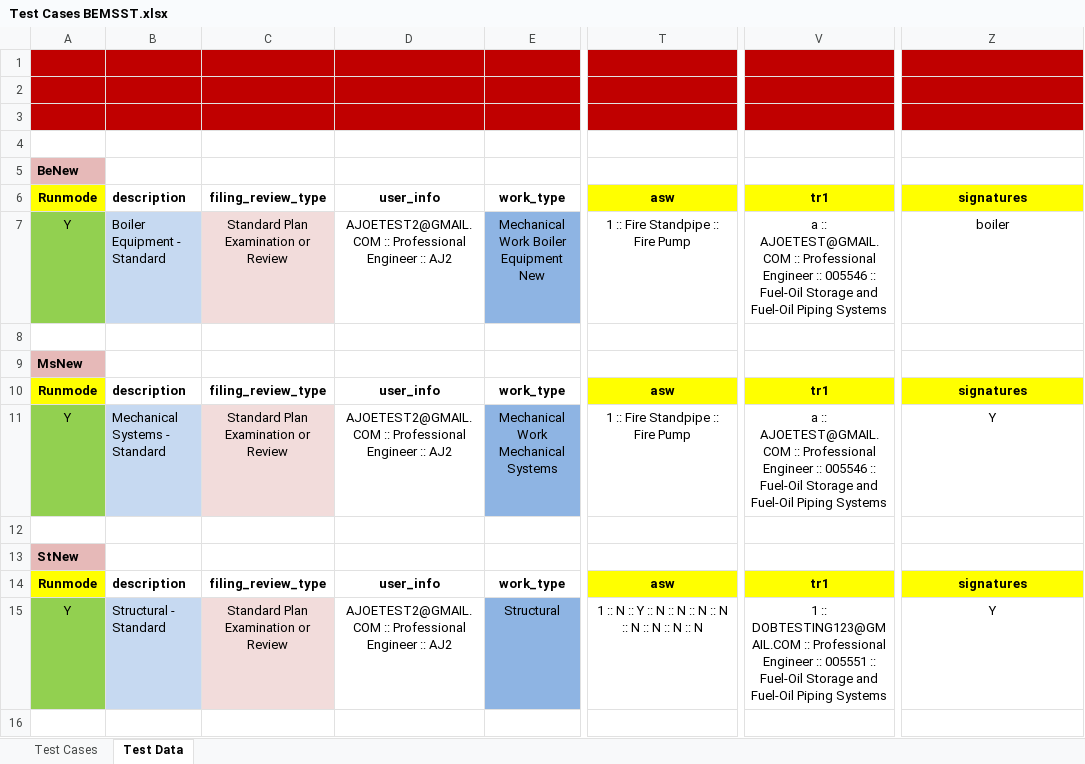
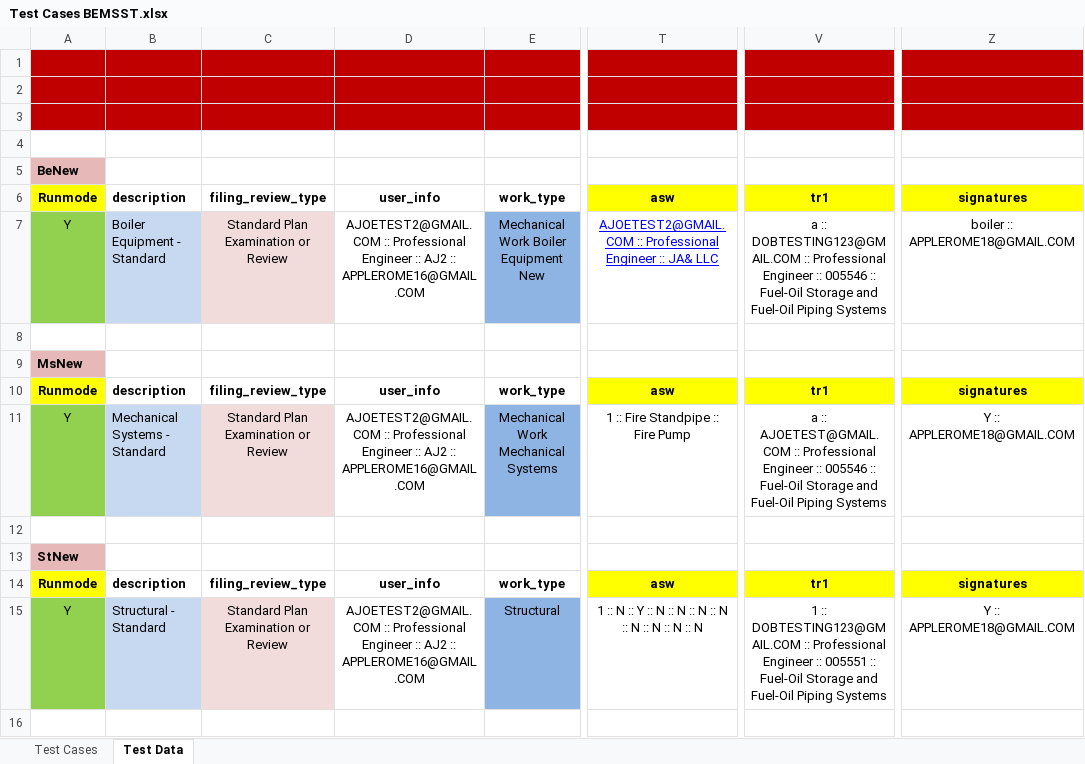
Before and after one commit to dobnowqa/all-projects, an Excel workbook: src/com/data/Test Cases BEMSST.xlsx, sheet Test Data, drawn as a sheet; only a part is shown, gaps mark what is left out; values as stored, in another font and other column widths than the file's, no borders; the diff covers the shown part only; the diff names each change by its address in the sheet, - before the commit and + after, or states it on an @@ line.

Commit message:
latest data files as of 2019-01-15
latest data files as of 2019-01-15 - bemsst, fab4

```diff
--- a/src/com/data/Test Cases BEMSST.xlsx (sheet Test Data)
+++ b/src/com/data/Test Cases BEMSST.xlsx (sheet Test Data)
-D7: …:: AJ2
+D7: …:: AJ2 :: APPLEROME16@GMAIL.COM
-T7: 1 :: Fire Standpipe :: Fire Pump
+T7: AJOETEST2@GMAIL.COM :: Professional Engineer :: JA& LLC
@@ T7 underline: off → on, text colour: black → #0000FF @@
-V7: a :: AJOETEST@GMAIL.COM :: Professional…
+V7: a :: DOBTESTING123@GMAIL.COM :: Professional…
-Z7: boiler
+Z7: boiler :: APPLEROME18@GMAIL.COM
-D11: …:: AJ2
+D11: …:: AJ2 :: APPLEROME16@GMAIL.COM
-Z11: Y
+Z11: Y :: APPLEROME18@GMAIL.COM
-D15: …:: AJ2
+D15: …:: AJ2 :: APPLEROME16@GMAIL.COM
-Z15: Y
+Z15: Y :: APPLEROME18@GMAIL.COM
```
Also changed, not shown: 4 added rows, 4 edited cells and cell formats elsewhere in this sheet, sheet Test Cases, src/com/data/Test Cases Fab4.xlsx.
